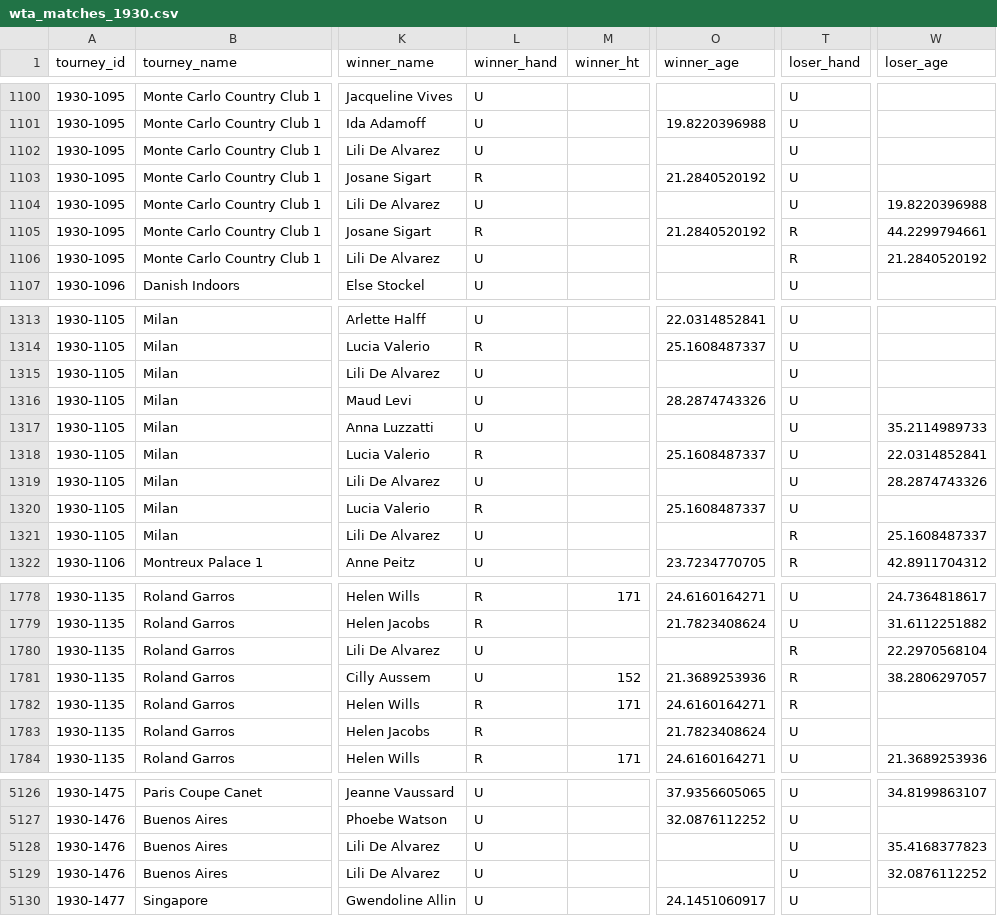
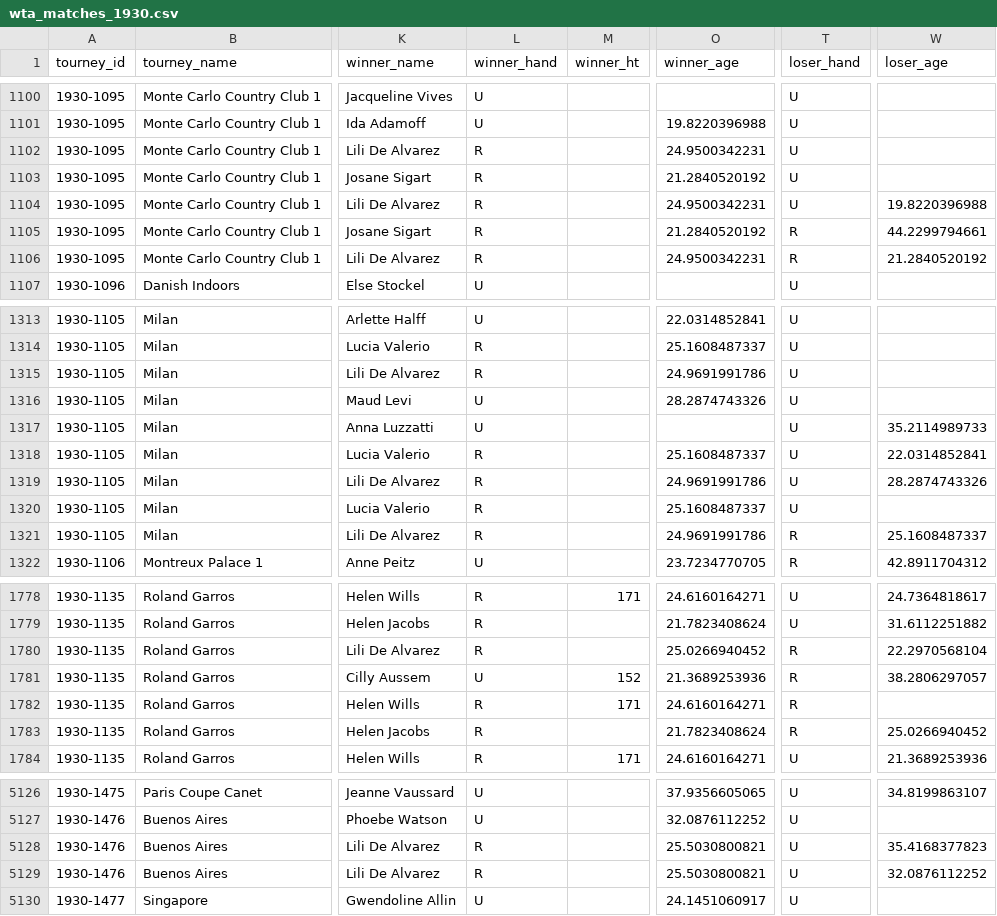
Before and after one commit to JeffSackmann/tennis_wta, a CSV file: wta_matches_1930.csv, drawn as a sheet; only a part is shown, gaps mark what is left out; the diff covers the shown part only; the diff names each change by its address in the sheet, - before the commit and + after, or states it on an @@ line.

Commit message:
new first names / initials

```diff
--- a/wta_matches_1930.csv
+++ b/wta_matches_1930.csv
-L1102 (winner_hand): U
+L1102 (winner_hand): R
-O1102 (winner_age): (empty)
+O1102 (winner_age): 24.9500342231
-L1104 (winner_hand): U
+L1104 (winner_hand): R
-O1104 (winner_age): (empty)
+O1104 (winner_age): 24.9500342231
-L1106 (winner_hand): U
+L1106 (winner_hand): R
-O1106 (winner_age): (empty)
+O1106 (winner_age): 24.9500342231
-L1315 (winner_hand): U
+L1315 (winner_hand): R
-O1315 (winner_age): (empty)
+O1315 (winner_age): 24.9691991786
-L1319 (winner_hand): U
+L1319 (winner_hand): R
-O1319 (winner_age): (empty)
+O1319 (winner_age): 24.9691991786
-L1321 (winner_hand): U
+L1321 (winner_hand): R
-O1321 (winner_age): (empty)
+O1321 (winner_age): 24.9691991786
-L1780 (winner_hand): U
+L1780 (winner_hand): R
-O1780 (winner_age): (empty)
+O1780 (winner_age): 25.0266940452
-T1783 (loser_hand): U
+T1783 (loser_hand): R
-W1783 (loser_age): (empty)
+W1783 (loser_age): 25.0266940452
-L5128:L5129 (winner_hand): U
+L5128:L5129 (winner_hand): R
-O5128:O5129 (winner_age): (empty)
+O5128:O5129 (winner_age): 25.5030800821
```
Also changed, not shown: 19 edited cells elsewhere in this file, wta_matches_1928.csv, wta_matches_1929.csv, 2 other files.
